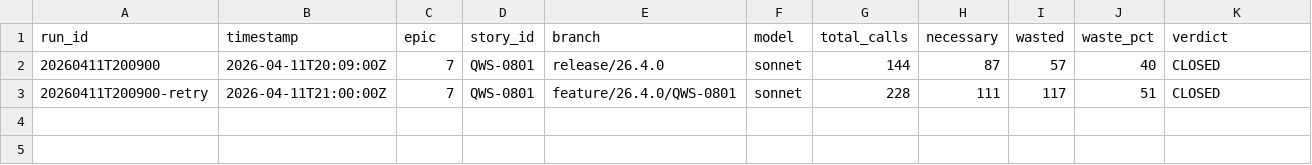
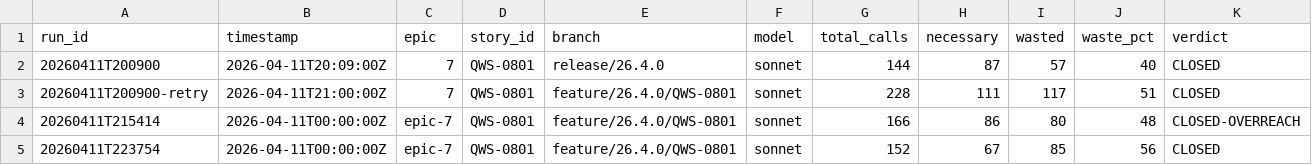
Before and after one commit to william-burks/QuantWorkstation, a CSV file: docs/agent-metrics/lead_engineer_runs.csv, drawn as a sheet; only a part is shown; rows hold the shown columns only; the diff names each change by its address in the sheet, - before the commit and + after, or states it on an @@ line.

Commit message:
feat(agent-infra): spawn-split + structural discovery/grep guards (forward to release)

```diff
--- a/docs/agent-metrics/lead_engineer_runs.csv
+++ b/docs/agent-metrics/lead_engineer_runs.csv
+row 4: 20260411T215414 | 2026-04-11T00:00:00Z | epic-7 | QWS-0801 | feature/26.4.0/QWS-0801 | sonnet | 166 | 86 | 80 | 48 | CLOSED-OVERREACH
+row 5: 20260411T223754 | 2026-04-11T00:00:00Z | epic-7 | QWS-0801 | feature/26.4.0/QWS-0801 | sonnet | 152 | 67 | 85 | 56 | CLOSED
```
Also changed, not shown: 7 other files.
